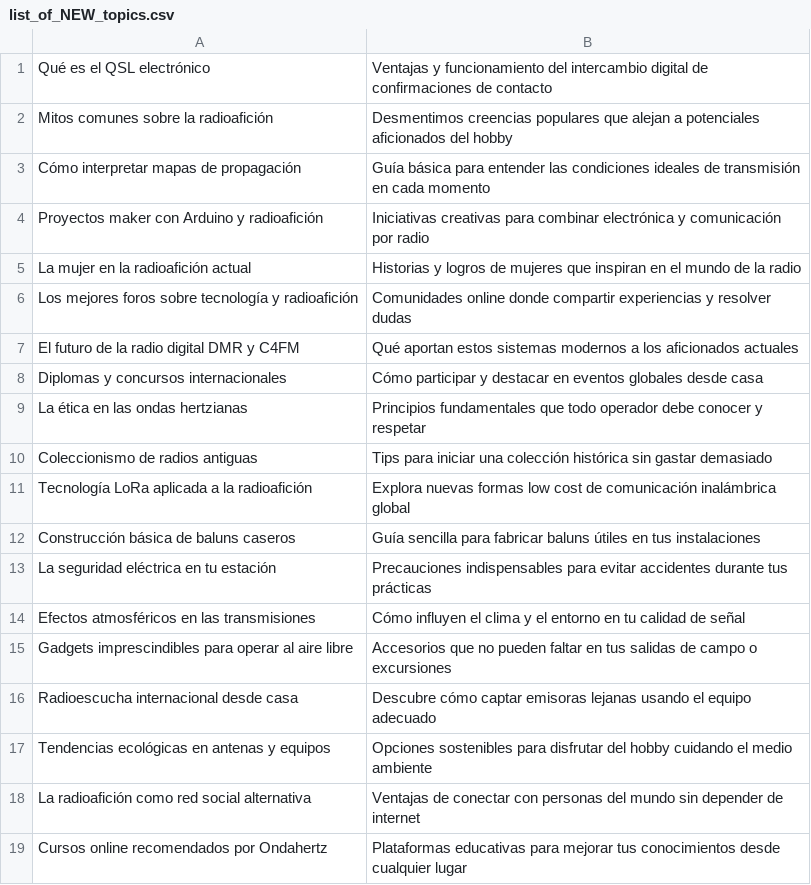
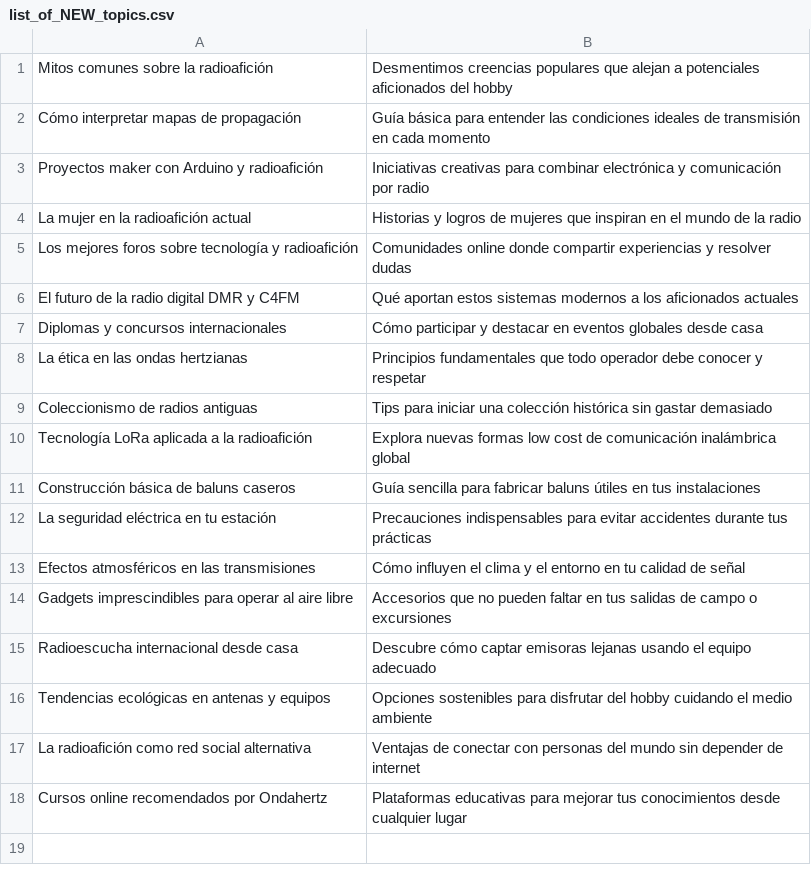
Before and after one commit to agigante80/OndaHertz_es, a CSV file: AI_content/list_of_NEW_topics.csv, drawn as a sheet; the diff names each change by its address in the sheet, - before the commit and + after, or states it on an @@ line.

```diff
--- a/AI_content/list_of_NEW_topics.csv
+++ b/AI_content/list_of_NEW_topics.csv
-row 1: Qué es el QSL electrónico | Ventajas y funcionamiento del intercambio digital de confirmaciones de contacto
```
Also changed, not shown: AI_content/list_of_ARCHIVED_topics.csv, 3 other files.
